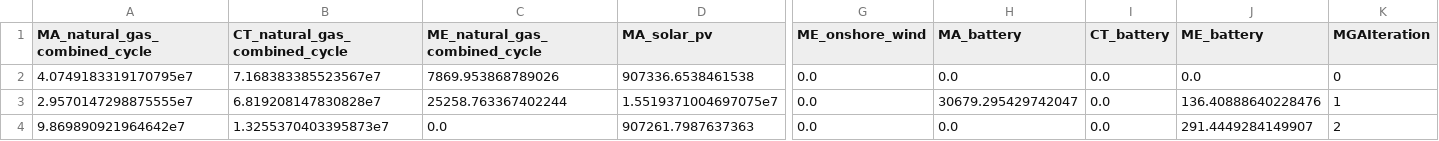
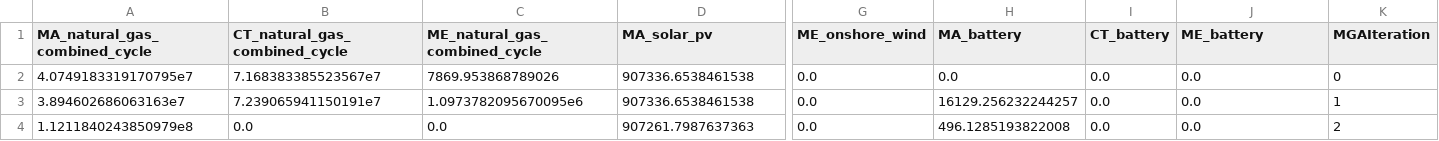
Before and after one commit to ml6802/GenX, a CSV file: example_systems/10_three_zones_w_MGA/Outputs/AnnualPowerByGen.csv, drawn as a sheet; only a part is shown, gaps mark what is left out; removed rows and columns are numbered as before the commit, all else as after; rows hold the shown columns only; the diff names each change by its address in the sheet, - before the commit and + after, or states it on an @@ line.

```diff
--- a/example_systems/10_three_zones_w_MGA/Outputs/AnnualPowerByGen.csv
+++ b/example_systems/10_three_zones_w_MGA/Outputs/AnnualPowerByGen.csv
-row 3: 2.9570147298875555e7 | 6.819208147830828e7 | 25258.763367402244 | 1.5519371004697075e7 | 0.0 | 30679.295429742047 | 0.0 | 136.40888640228476 | 1
+row 3: 3.894602686063163e7 | 7.239065941150191e7 | 1.0973782095670095e6 | 907336.6538461538 | 0.0 | 16129.256232244257 | 0.0 | 0.0 | 1
-A4 (MA_natural_gas_combined_cycle): 9.869890921964642e7
+A4 (MA_natural_gas_combined_cycle): 1.1211840243850979e8
-B4 (CT_natural_gas_combined_cycle): 1.3255370403395873e7
+B4 (CT_natural_gas_combined_cycle): 0.0
-H4 (MA_battery): 0.0
+H4 (MA_battery): 496.1285193822008
-J4 (ME_battery): 291.4449284149907
+J4 (ME_battery): 0.0
```
Also changed, not shown: example_systems/10_three_zones_w_MGA/Outputs/FullCostsMGA.csv, example_systems/10_three_zones_w_MGA/Outputs/SummaryMGA.csv, 8 other files.
